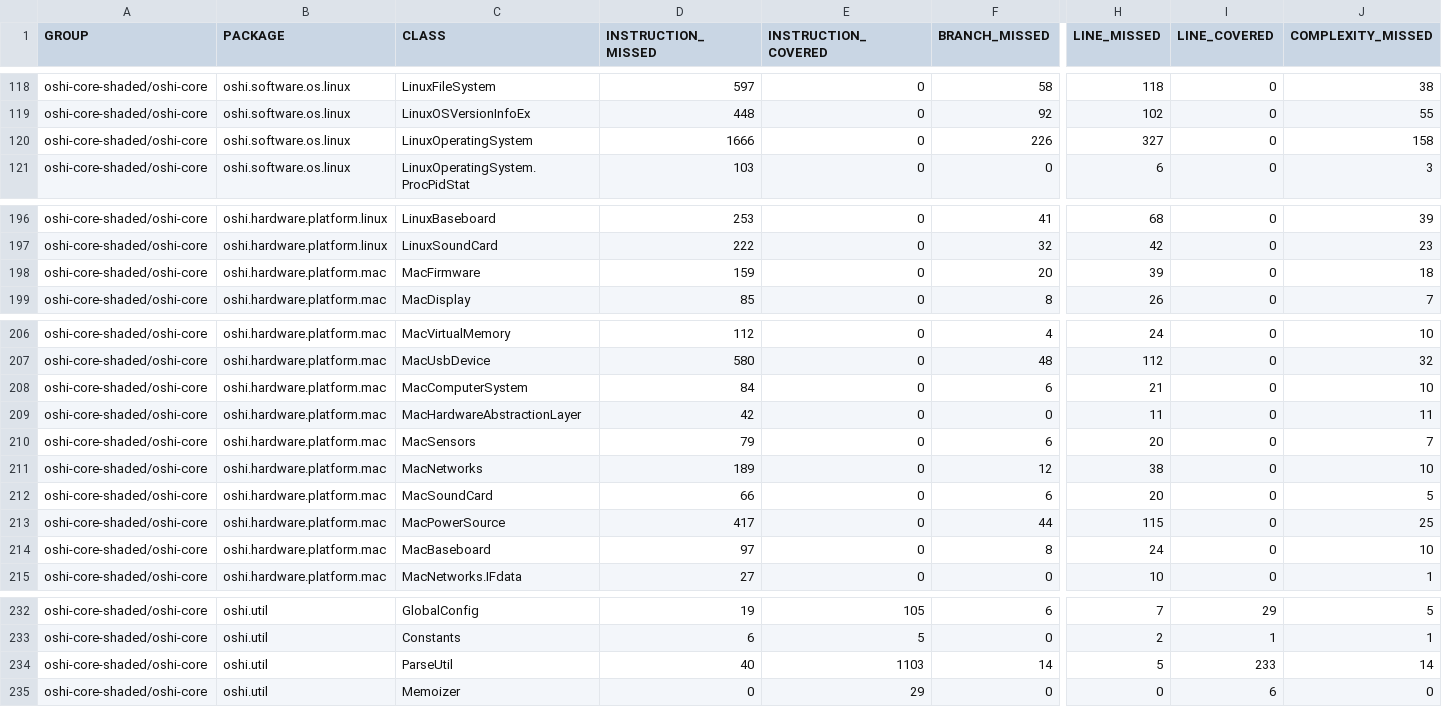
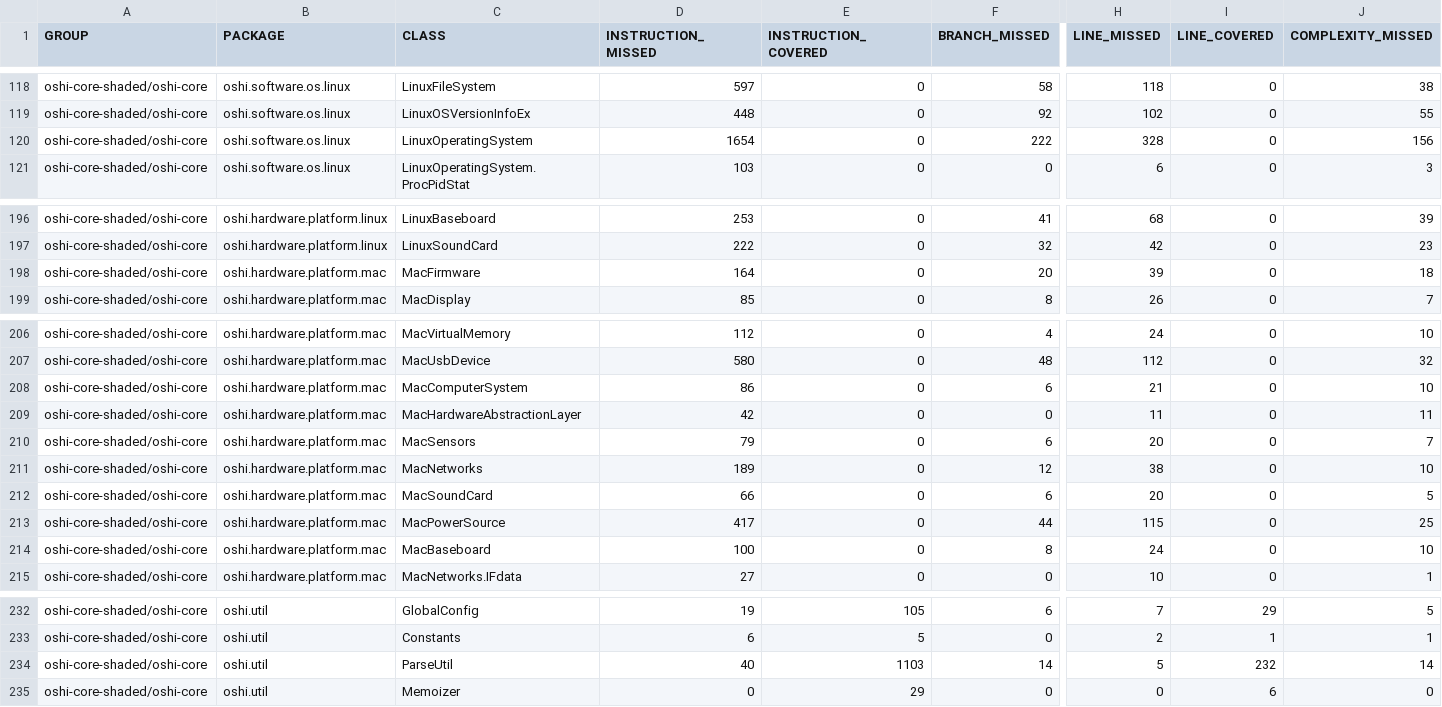
Before and after one commit to oshi/oshi, a CSV file: oshi-core-shaded/jacoco-aggregate/jacoco.csv, drawn as a sheet; only a part is shown, gaps mark what is left out; the diff names each change by its address in the sheet, - before the commit and + after, or states it on an @@ line.

```diff
--- a/oshi-core-shaded/jacoco-aggregate/jacoco.csv
+++ b/oshi-core-shaded/jacoco-aggregate/jacoco.csv
-D120 (INSTRUCTION_MISSED): 1666
+D120 (INSTRUCTION_MISSED): 1654
-F120 (BRANCH_MISSED): 226
+F120 (BRANCH_MISSED): 222
-H120 (LINE_MISSED): 327
+H120 (LINE_MISSED): 328
-J120 (COMPLEXITY_MISSED): 158
+J120 (COMPLEXITY_MISSED): 156
-D198 (INSTRUCTION_MISSED): 159
+D198 (INSTRUCTION_MISSED): 164
-D208 (INSTRUCTION_MISSED): 84
+D208 (INSTRUCTION_MISSED): 86
-D214 (INSTRUCTION_MISSED): 97
+D214 (INSTRUCTION_MISSED): 100
-I234 (LINE_COVERED): 233
+I234 (LINE_COVERED): 232
```
Also changed, not shown: 59 other files.
